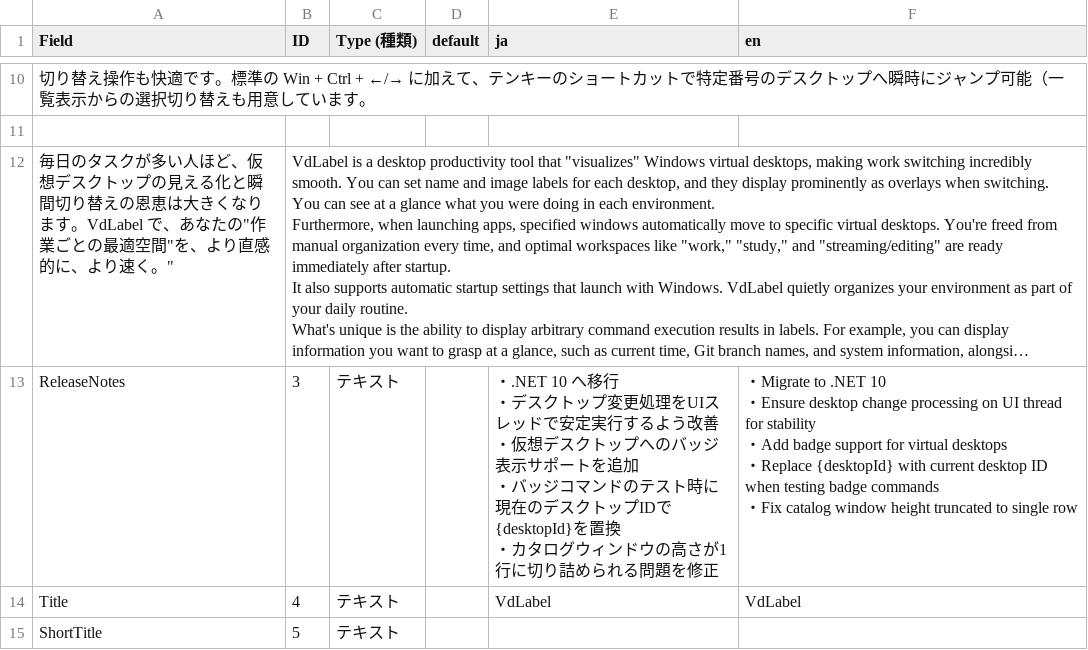
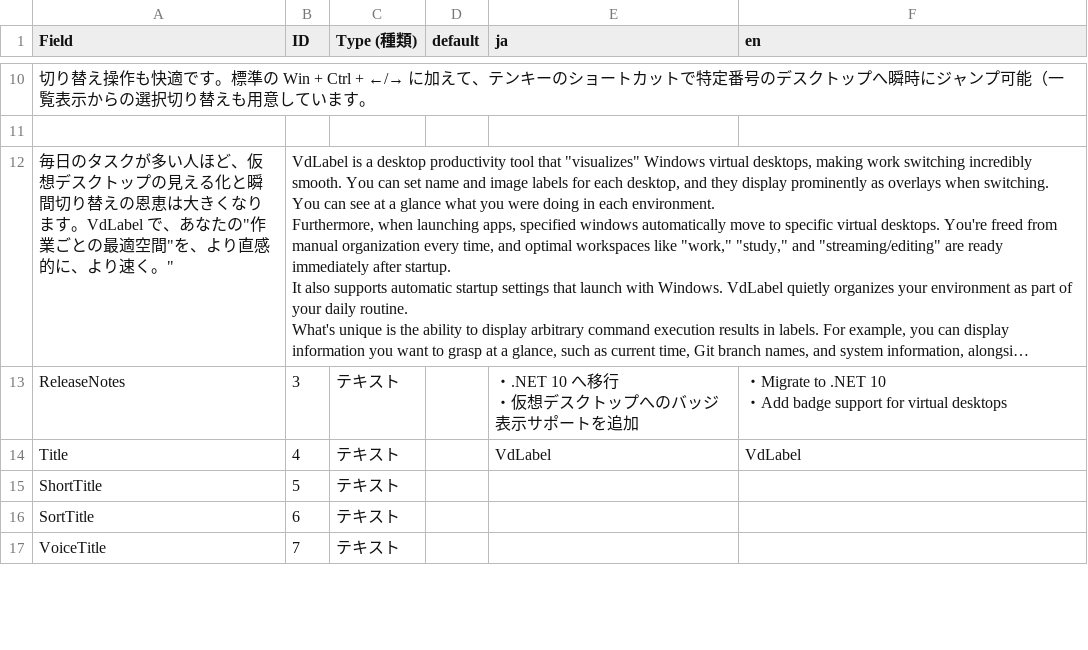
Before and after one commit to Freeesia/VdLabel, a CSV file: store.csv, drawn as a sheet; only a part is shown, gaps mark what is left out; the shorter side is filled out with more unchanged rows; long unchanged cells end in …; ↵ is a line break in a cell; the diff names each change by its address in the sheet, - before the commit and + after, or states it on an @@ line.

Commit message:
store.csv: v0.11.2リリースノートの更新

```diff
--- a/store.csv
+++ b/store.csv
-E13 (ja): …移行 ↵ ・デスクトップ変更処理をUIスレッドで安定実行するよう改善 ↵ ・仮想デスクトップへのバッジ表示サポートを追加 ↵ ・バッジコマンドのテスト時に現在のデスクトップIDで{desktopId}を置換 ↵ ・カタログウィンドウの高さが1行に切り詰められる問題を修正
+E13 (ja): …移行 ↵ ・仮想デスクトップへのバッジ表示サポートを追加
-F13 (en): …10 ↵ ・Ensure desktop change processing on UI thread for stability ↵ ・Add badge support for virtual desktops ↵ ・Replace {desktopId} with current desktop ID when testing badge commands ↵ ・Fix catalog window height truncated to single row
+F13 (en): …10 ↵ ・Add badge support for virtual desktops
```
